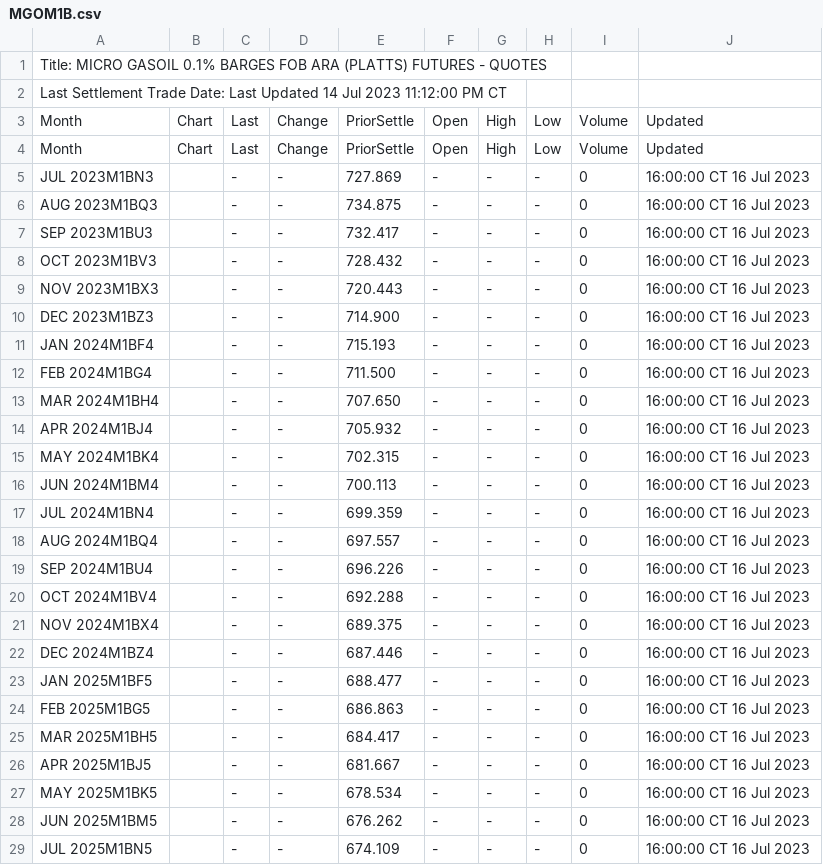
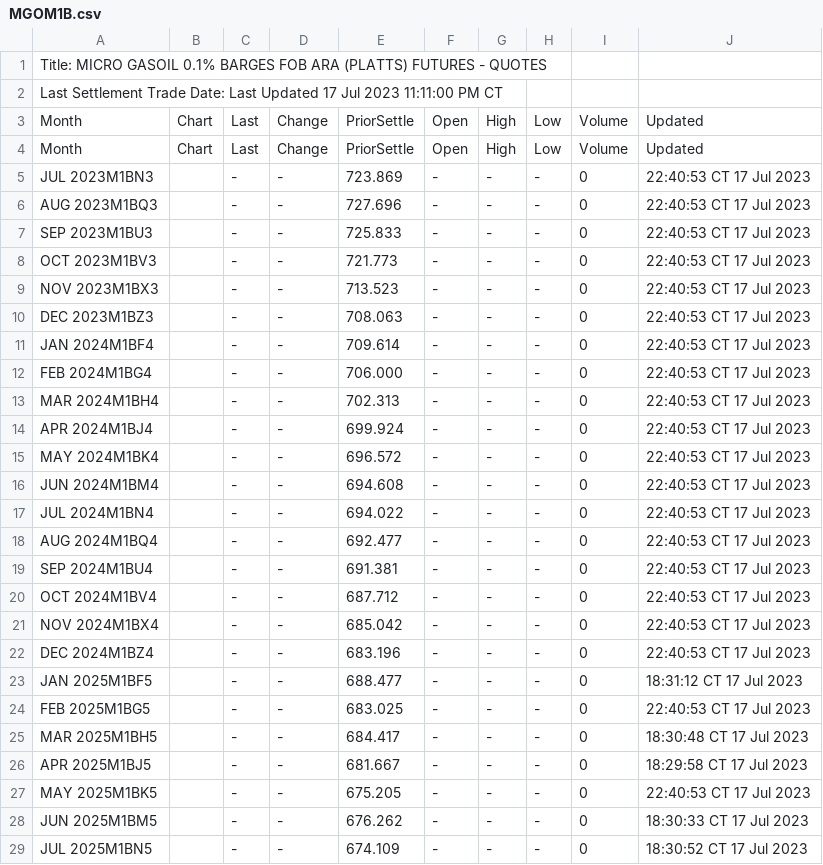
Before and after one commit to GBF-LTD/cmegroup, a CSV file: MGOM1B.csv, drawn as a sheet; only a part is shown; the diff covers the shown part only.

Commit message:
update MGOM1B.csv

```diff
--- a/MGOM1B.csv
+++ b/MGOM1B.csv
@@ -1,29 +1,29 @@
 Title: MICRO GASOIL 0.1% BARGES FOB ARA (PLATTS) FUTURES - QUOTES
-Last Settlement Trade Date: Last Updated 14 Jul 2023 11:12:00 PM CT
+Last Settlement Trade Date: Last Updated 17 Jul 2023 11:11:00 PM CT
 Month,Chart,Last,Change,PriorSettle,Open,High,Low,Volume,Updated
 Month,Chart,Last,Change,PriorSettle,Open,High,Low,Volume,Updated
-JUL 2023M1BN3,,-,-,727.869,-,-,-,0,16:00:00 CT 16 Jul 2023
-AUG 2023M1BQ3,,-,-,734.875,-,-,-,0,16:00:00 CT 16 Jul 2023
-SEP 2023M1BU3,,-,-,732.417,-,-,-,0,16:00:00 CT 16 Jul 2023
-OCT 2023M1BV3,,-,-,728.432,-,-,-,0,16:00:00 CT 16 Jul 2023
-NOV 2023M1BX3,,-,-,720.443,-,-,-,0,16:00:00 CT 16 Jul 2023
-DEC 2023M1BZ3,,-,-,714.900,-,-,-,0,16:00:00 CT 16 Jul 2023
-JAN 2024M1BF4,,-,-,715.193,-,-,-,0,16:00:00 CT 16 Jul 2023
-FEB 2024M1BG4,,-,-,711.500,-,-,-,0,16:00:00 CT 16 Jul 2023
-MAR 2024M1BH4,,-,-,707.650,-,-,-,0,16:00:00 CT 16 Jul 2023
-APR 2024M1BJ4,,-,-,705.932,-,-,-,0,16:00:00 CT 16 Jul 2023
-MAY 2024M1BK4,,-,-,702.315,-,-,-,0,16:00:00 CT 16 Jul 2023
-JUN 2024M1BM4,,-,-,700.113,-,-,-,0,16:00:00 CT 16 Jul 2023
-JUL 2024M1BN4,,-,-,699.359,-,-,-,0,16:00:00 CT 16 Jul 2023
-AUG 2024M1BQ4,,-,-,697.557,-,-,-,0,16:00:00 CT 16 Jul 2023
-SEP 2024M1BU4,,-,-,696.226,-,-,-,0,16:00:00 CT 16 Jul 2023
-OCT 2024M1BV4,,-,-,692.288,-,-,-,0,16:00:00 CT 16 Jul 2023
-NOV 2024M1BX4,,-,-,689.375,-,-,-,0,16:00:00 CT 16 Jul 2023
-DEC 2024M1BZ4,,-,-,687.446,-,-,-,0,16:00:00 CT 16 Jul 2023
-JAN 2025M1BF5,,-,-,688.477,-,-,-,0,16:00:00 CT 16 Jul 2023
-FEB 2025M1BG5,,-,-,686.863,-,-,-,0,16:00:00 CT 16 Jul 2023
-MAR 2025M1BH5,,-,-,684.417,-,-,-,0,16:00:00 CT 16 Jul 2023
-APR 2025M1BJ5,,-,-,681.667,-,-,-,0,16:00:00 CT 16 Jul 2023
-MAY 2025M1BK5,,-,-,678.534,-,-,-,0,16:00:00 CT 16 Jul 2023
-JUN 2025M1BM5,,-,-,676.262,-,-,-,0,16:00:00 CT 16 Jul 2023
-JUL 2025M1BN5,,-,-,674.109,-,-,-,0,16:00:00 CT 16 Jul 2023
+JUL 2023M1BN3,,-,-,723.869,-,-,-,0,22:40:53 CT 17 Jul 2023
+AUG 2023M1BQ3,,-,-,727.696,-,-,-,0,22:40:53 CT 17 Jul 2023
+SEP 2023M1BU3,,-,-,725.833,-,-,-,0,22:40:53 CT 17 Jul 2023
+OCT 2023M1BV3,,-,-,721.773,-,-,-,0,22:40:53 CT 17 Jul 2023
+NOV 2023M1BX3,,-,-,713.523,-,-,-,0,22:40:53 CT 17 Jul 2023
+DEC 2023M1BZ3,,-,-,708.063,-,-,-,0,22:40:53 CT 17 Jul 2023
+JAN 2024M1BF4,,-,-,709.614,-,-,-,0,22:40:53 CT 17 Jul 2023
+FEB 2024M1BG4,,-,-,706.000,-,-,-,0,22:40:53 CT 17 Jul 2023
+MAR 2024M1BH4,,-,-,702.313,-,-,-,0,22:40:53 CT 17 Jul 2023
+APR 2024M1BJ4,,-,-,699.924,-,-,-,0,22:40:53 CT 17 Jul 2023
+MAY 2024M1BK4,,-,-,696.572,-,-,-,0,22:40:53 CT 17 Jul 2023
+JUN 2024M1BM4,,-,-,694.608,-,-,-,0,22:40:53 CT 17 Jul 2023
+JUL 2024M1BN4,,-,-,694.022,-,-,-,0,22:40:53 CT 17 Jul 2023
+AUG 2024M1BQ4,,-,-,692.477,-,-,-,0,22:40:53 CT 17 Jul 2023
+SEP 2024M1BU4,,-,-,691.381,-,-,-,0,22:40:53 CT 17 Jul 2023
+OCT 2024M1BV4,,-,-,687.712,-,-,-,0,22:40:53 CT 17 Jul 2023
+NOV 2024M1BX4,,-,-,685.042,-,-,-,0,22:40:53 CT 17 Jul 2023
+DEC 2024M1BZ4,,-,-,683.196,-,-,-,0,22:40:53 CT 17 Jul 2023
+JAN 2025M1BF5,,-,-,688.477,-,-,-,0,18:31:12 CT 17 Jul 2023
+FEB 2025M1BG5,,-,-,683.025,-,-,-,0,22:40:53 CT 17 Jul 2023
+MAR 2025M1BH5,,-,-,684.417,-,-,-,0,18:30:48 CT 17 Jul 2023
+APR 2025M1BJ5,,-,-,681.667,-,-,-,0,18:29:58 CT 17 Jul 2023
+MAY 2025M1BK5,,-,-,675.205,-,-,-,0,22:40:53 CT 17 Jul 2023
+JUN 2025M1BM5,,-,-,676.262,-,-,-,0,18:30:33 CT 17 Jul 2023
+JUL 2025M1BN5,,-,-,674.109,-,-,-,0,18:30:52 CT 17 Jul 2023
```
Also changed, not shown: 14 edited cells elsewhere in this file.
